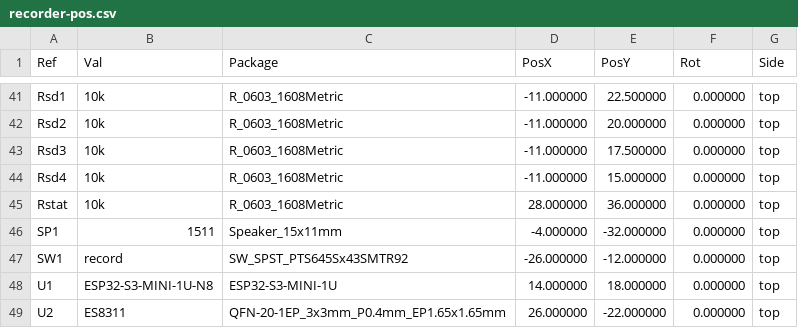
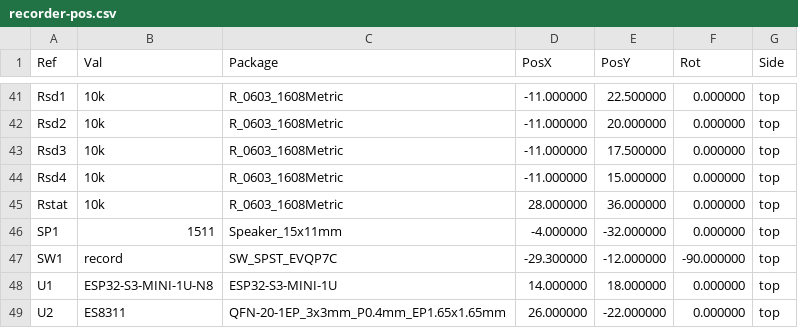
Before and after one commit to zeeman-effect/pixel-snap-voice, a CSV file: hardware/kicad/fab/recorder-pos.csv, drawn as a sheet; only a part is shown, gaps mark what is left out.

```diff
--- a/hardware/kicad/fab/recorder-pos.csv
+++ b/hardware/kicad/fab/recorder-pos.csv
@@ -46,3 +46,3 @@ Ref,Val,Package,PosX,PosY,Rot,Side
 "SP1","1511","Speaker_15x11mm",-4.000000,-32.000000,0.000000,top
-"SW1","record","SW_SPST_PTS645Sx43SMTR92",-26.000000,-12.000000,0.000000,top
+"SW1","record","SW_SPST_EVQP7C",-29.300000,-12.000000,-90.000000,top
 "U1","ESP32-S3-MINI-1U-N8","ESP32-S3-MINI-1U",14.000000,18.000000,0.000000,top
```
Also changed, not shown: 41 other files.
